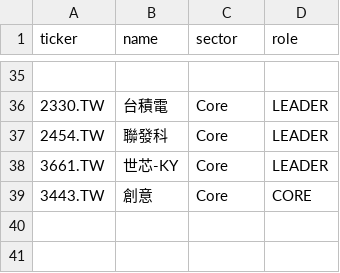
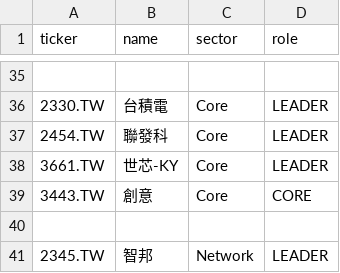
Before and after one commit to shimeon8129/investment-os, a CSV file: data/universe_tw.csv, drawn as a sheet; only a part is shown, gaps mark what is left out; the diff names each change by its address in the sheet, - before the commit and + after, or states it on an @@ line.

Commit message:
Fix 3711 canonical name to 日月光投控; add 2345 智邦 to universe (Network/LEADER)

```diff
--- a/data/universe_tw.csv
+++ b/data/universe_tw.csv
+row 40: (empty)
+row 41: 2345.TW | 智邦 | Network | LEADER
```
Also changed, not shown: 1 other file.
